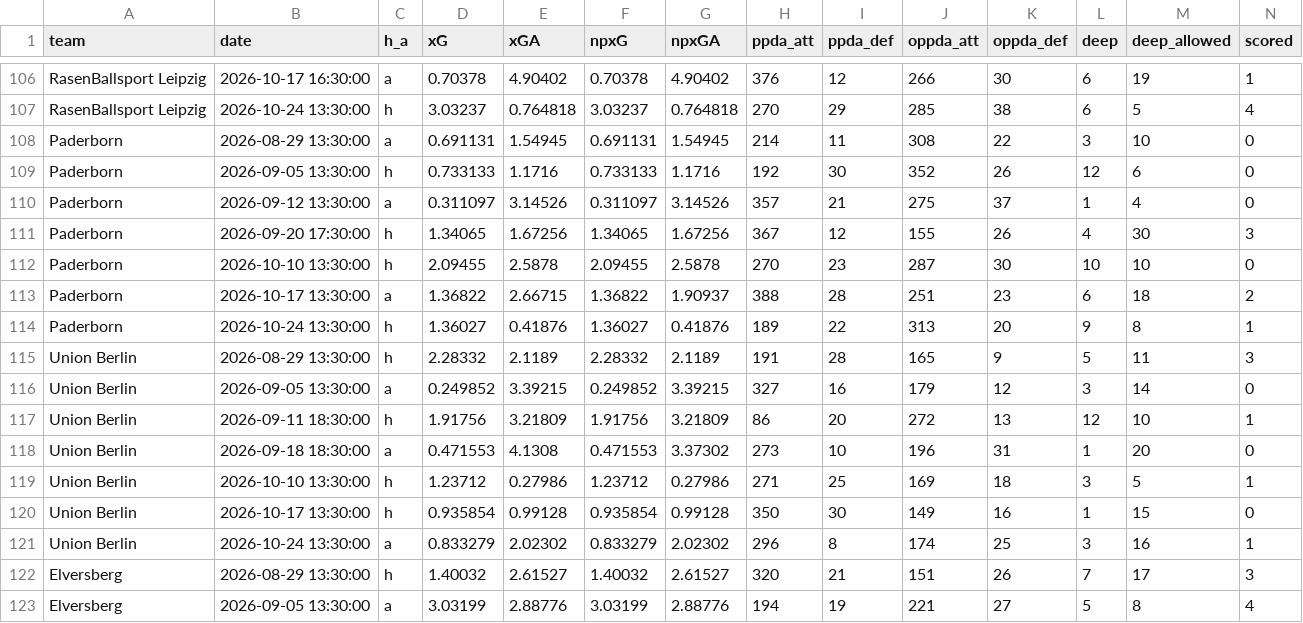
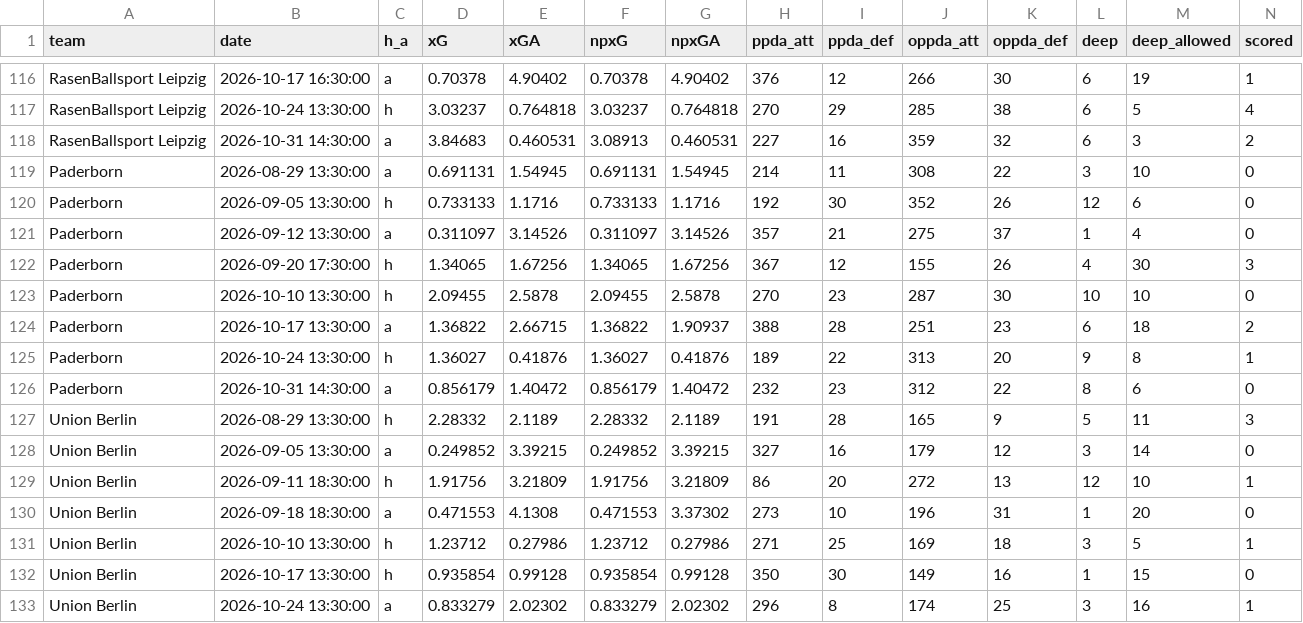
Before and after one commit to shinsukemessi-source/soccer-odds, a CSV file: data/us_Bundesliga_teams.csv, drawn as a sheet; only a part is shown, gaps mark what is left out; the shorter side is filled out with more unchanged rows; rows hold the shown columns only; the diff covers the shown part only; the diff names each change by its address in the sheet, - before the commit and + after, or states it on an @@ line.

```diff
--- a/data/us_Bundesliga_teams.csv
+++ b/data/us_Bundesliga_teams.csv
+row 118: RasenBallsport Leipzig | 2026-10-31 14:30:00 | a | 3.84683 | 0.460531 | 3.08913 | 0.460531 | 227 | 16 | 359 | 32 | 6 | 3 | 2
+row 126: Paderborn | 2026-10-31 14:30:00 | a | 0.856179 | 1.40472 | 0.856179 | 1.40472 | 232 | 23 | 312 | 22 | 8 | 6 | 0
```
Also changed, not shown: 10 added rows elsewhere in this file, data/us_Bundesliga.csv, data/us_EPL.csv, 8 other files.
